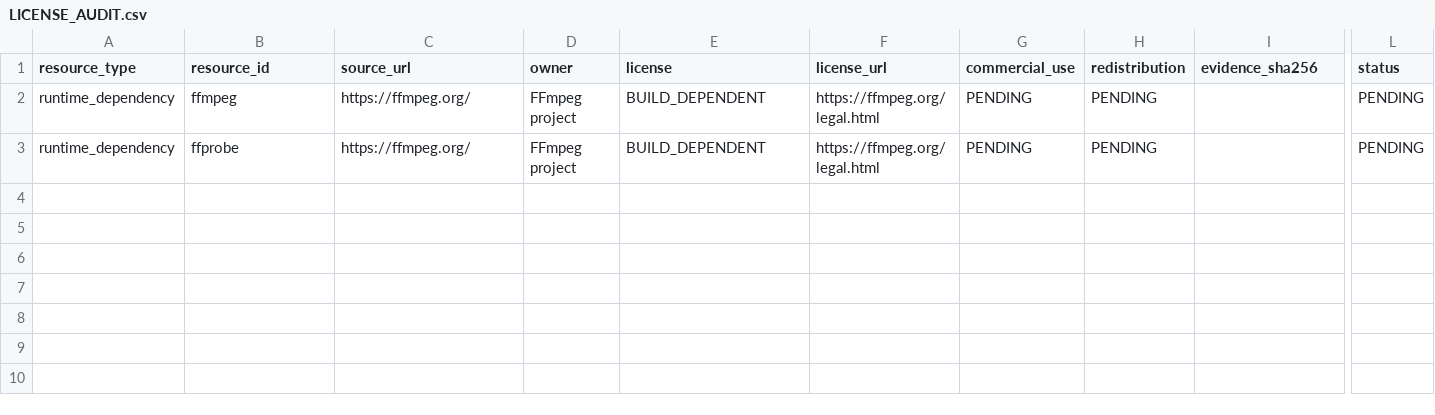
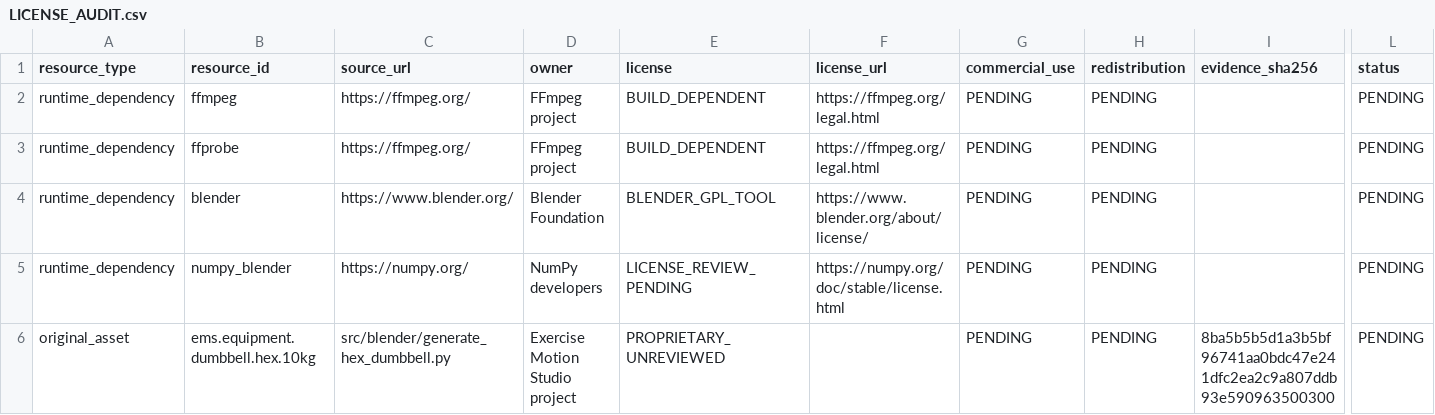
Before and after one commit to akumanomi1988/Exercise-Motion-Studio, a CSV file: reports/LICENSE_AUDIT.csv, drawn as a sheet; only a part is shown, gaps mark what is left out; rows hold the shown columns only; the diff names each change by its address in the sheet, - before the commit and + after, or states it on an @@ line.

Commit message:
docs: record AG0 Blender technical evidence, licensing holds and current gates

```diff
--- a/reports/LICENSE_AUDIT.csv
+++ b/reports/LICENSE_AUDIT.csv
+row 4: runtime_dependency | blender | https://www.blender.org/ | Blender Foundation | BLENDER_GPL_TOOL | https://www.blender.org/about/license/ | PENDING | PENDING |  | PENDING
+row 5: runtime_dependency | numpy_blender | https://numpy.org/ | NumPy developers | LICENSE_REVIEW_PENDING | https://numpy.org/doc/stable/license.html | PENDING | PENDING |  | PENDING
+row 6: original_asset | ems.equipment.dumbbell.hex.10kg | src/blender/generate_hex_dumbbell.py | Exercise Motion Studio project | PROPRIETARY_UNREVIEWED |  | PENDING | PENDING | 8ba5b5b5d1a3b5bf96741aa0bdc47e241dfc2ea2c9a807ddb93e590963500300 | PENDING
```
Also changed, not shown: 6 other files.
